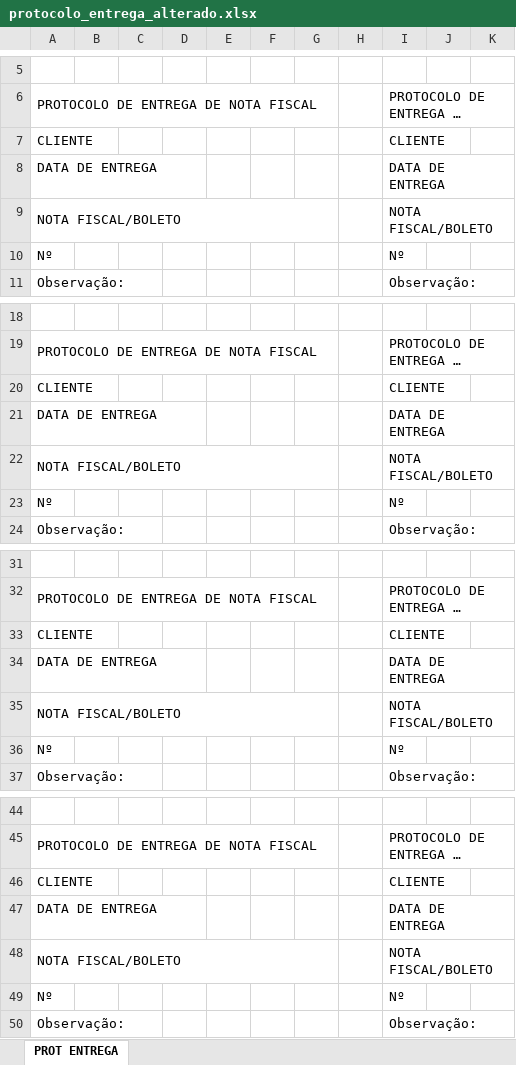
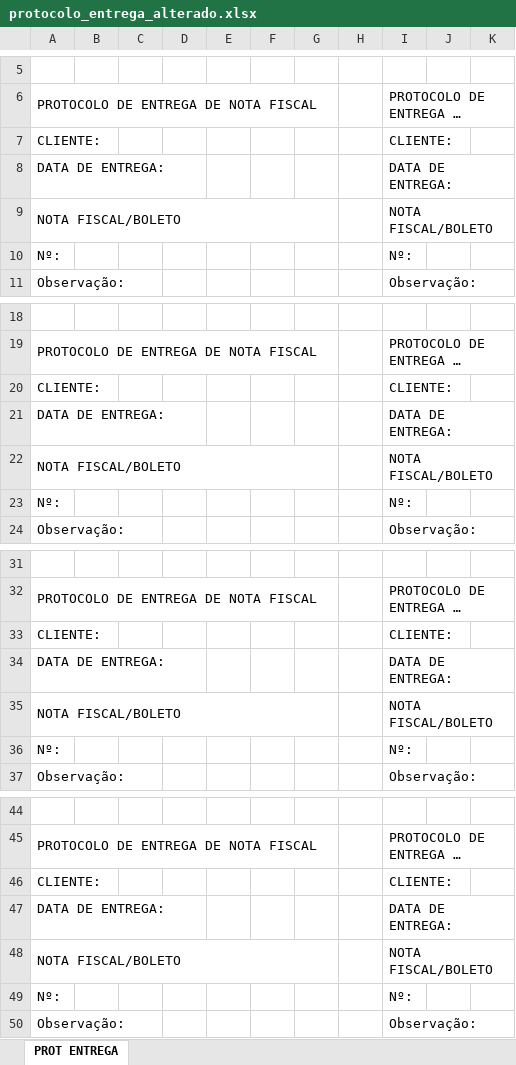
Before and after one commit to renato-evangelista/protocolo_nfs_projetos, an Excel workbook: protocolo_entrega_alterado.xlsx, sheet PROT ENTREGA, drawn as a sheet; only a part is shown, gaps mark what is left out; long unchanged cells end in …; values as stored, in another font and other column widths than the file's, no cell formats; charts and pictures not drawn; removed rows and columns are numbered as before the commit, all else as after; the diff covers the shown part only; the diff names each change by its address in the sheet, - before the commit and + after, or states it on an @@ line.

Commit message:
altera tamanho novamente protocolo_entrega_alterado

```diff
--- a/protocolo_entrega_alterado.xlsx (sheet PROT ENTREGA)
+++ b/protocolo_entrega_alterado.xlsx (sheet PROT ENTREGA)
-A7: CLIENTE
+A7: CLIENTE:
-I7: CLIENTE
+I7: CLIENTE:
-A8: DATA DE ENTREGA
+A8: DATA DE ENTREGA:
-I8: DATA DE ENTREGA
+I8: DATA DE ENTREGA:
-row 10: Nº |  |  |  |  |  |  |  | Nº
+row 10: Nº: |  |  |  |  |  |  |  | Nº:
-A20: CLIENTE
+A20: CLIENTE:
-I20: CLIENTE
+I20: CLIENTE:
-A21: DATA DE ENTREGA
+A21: DATA DE ENTREGA:
-I21: DATA DE ENTREGA
+I21: DATA DE ENTREGA:
-row 23: Nº |  |  |  |  |  |  |  | Nº
+row 23: Nº: |  |  |  |  |  |  |  | Nº:
-A33: CLIENTE
+A33: CLIENTE:
-I33: CLIENTE
+I33: CLIENTE:
-A34: DATA DE ENTREGA
+A34: DATA DE ENTREGA:
-I34: DATA DE ENTREGA
+I34: DATA DE ENTREGA:
-row 36: Nº |  |  |  |  |  |  |  | Nº
+row 36: Nº: |  |  |  |  |  |  |  | Nº:
-A46: CLIENTE
+A46: CLIENTE:
-I46: CLIENTE
+I46: CLIENTE:
-A47: DATA DE ENTREGA
+A47: DATA DE ENTREGA:
-I47: DATA DE ENTREGA
+I47: DATA DE ENTREGA:
-row 49: Nº |  |  |  |  |  |  |  | Nº
+row 49: Nº: |  |  |  |  |  |  |  | Nº:
```
Also changed, not shown: 1 added row, 1 removed row and 4 edited cells elsewhere in this sheet, cell formats, charts or pictures, 1 other file.
